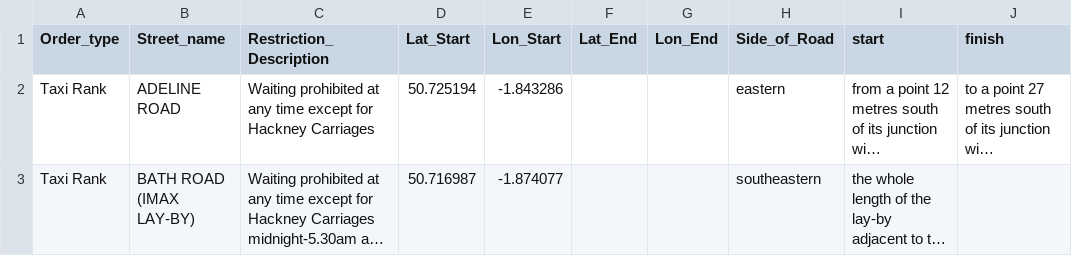
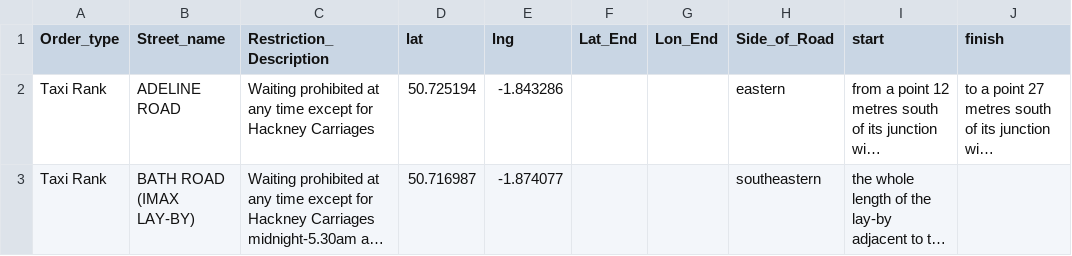
Before and after one commit to bournemouth/static-location-api, a CSV file: database/taxi-ranks.csv, drawn as a sheet; only a part is shown; long unchanged cells end in …; the diff names each change by its address in the sheet, - before the commit and + after, or states it on an @@ line.

Commit message:
update column headings to match old api (just for demo purposes)

```diff
--- a/database/taxi-ranks.csv
+++ b/database/taxi-ranks.csv
-D1: Lat_Start
+D1: lat
-E1: Lon_Start
+E1: lng
```
